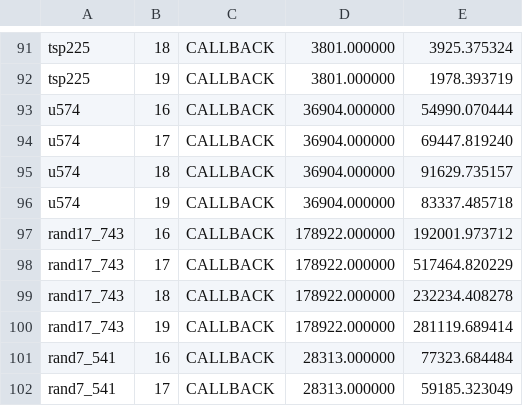
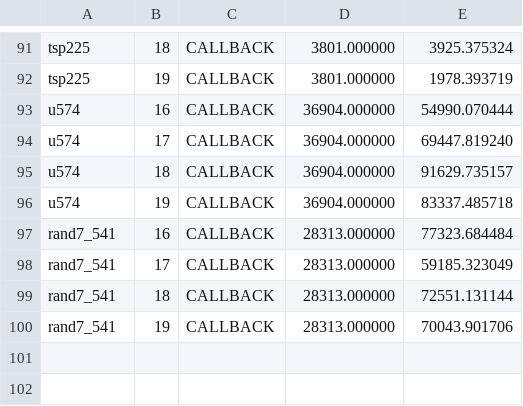
Before and after one commit to federicomichelotto/Travelling-Salesman-Problem, a CSV file: scores/iter/scores_iter_opt_11.csv, drawn as a sheet; only a part is shown, gaps mark what is left out; the shorter side is filled out with more unchanged rows; the diff names each change by its address in the sheet, - before the commit and + after, or states it on an @@ line.

```diff
--- a/scores/iter/scores_iter_opt_11.csv
+++ b/scores/iter/scores_iter_opt_11.csv
-row 97: rand17_743 | 16 | CALLBACK | 178922.000000 | 192001.973712
-row 98: rand17_743 | 17 | CALLBACK | 178922.000000 | 517464.820229
-row 99: rand17_743 | 18 | CALLBACK | 178922.000000 | 232234.408278
-row 100: rand17_743 | 19 | CALLBACK | 178922.000000 | 281119.689414
```
Also changed, not shown: scores/iter/scores_iter_10.csv, scores/iter/scores_iter_11.csv, 34 other files.
